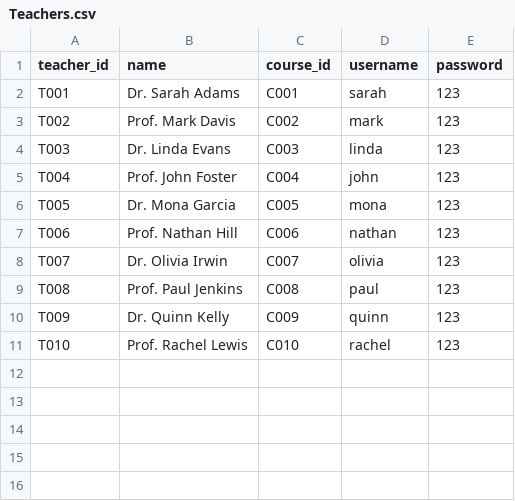
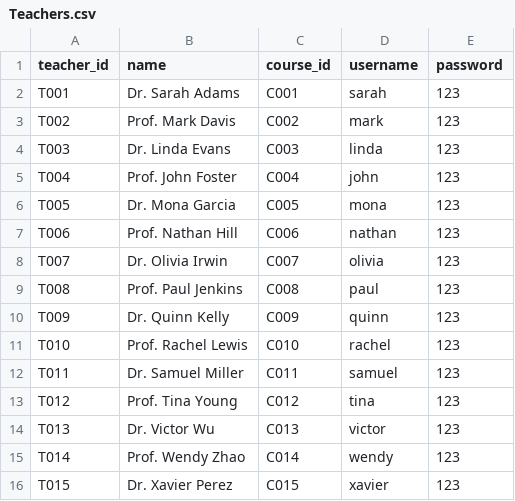
Before and after one commit to PiVathanak/Y2-S2-DSA-Project-Team2, a CSV file: DataBase/Teachers.csv, drawn as a sheet; the diff names each change by its address in the sheet, - before the commit and + after, or states it on an @@ line.

```diff
--- a/DataBase/Teachers.csv
+++ b/DataBase/Teachers.csv
+row 12: T011 | Dr. Samuel Miller | C011 | samuel | 123
+row 13: T012 | Prof. Tina Young | C012 | tina | 123
+row 14: T013 | Dr. Victor Wu | C013 | victor | 123
+row 15: T014 | Prof. Wendy Zhao | C014 | wendy | 123
+row 16: T015 | Dr. Xavier Perez | C015 | xavier | 123
```
Also changed, not shown: DataBase/Students.csv, 5 other files.
